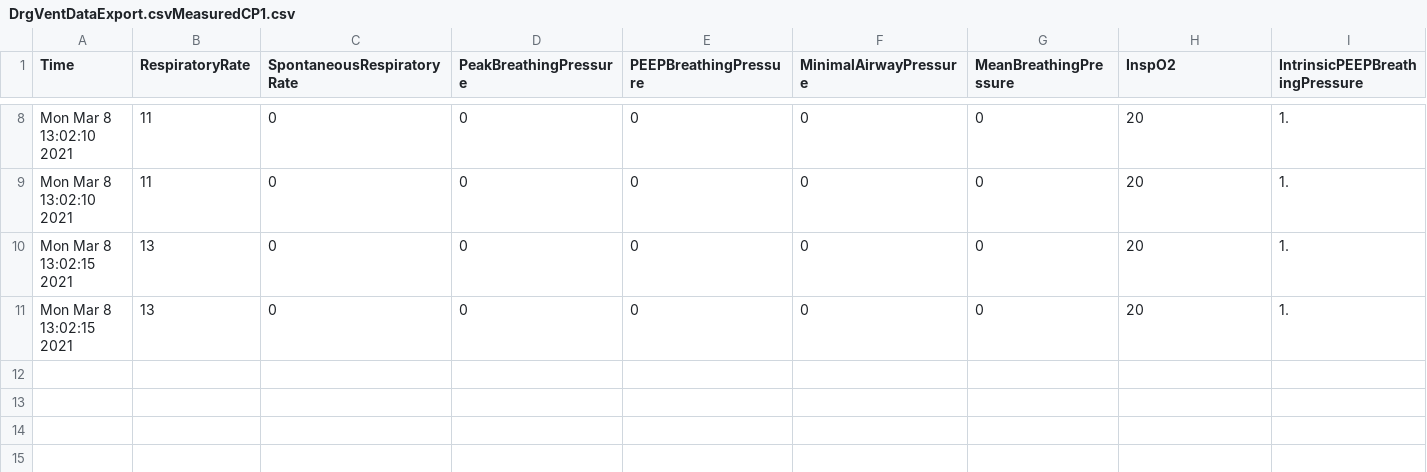
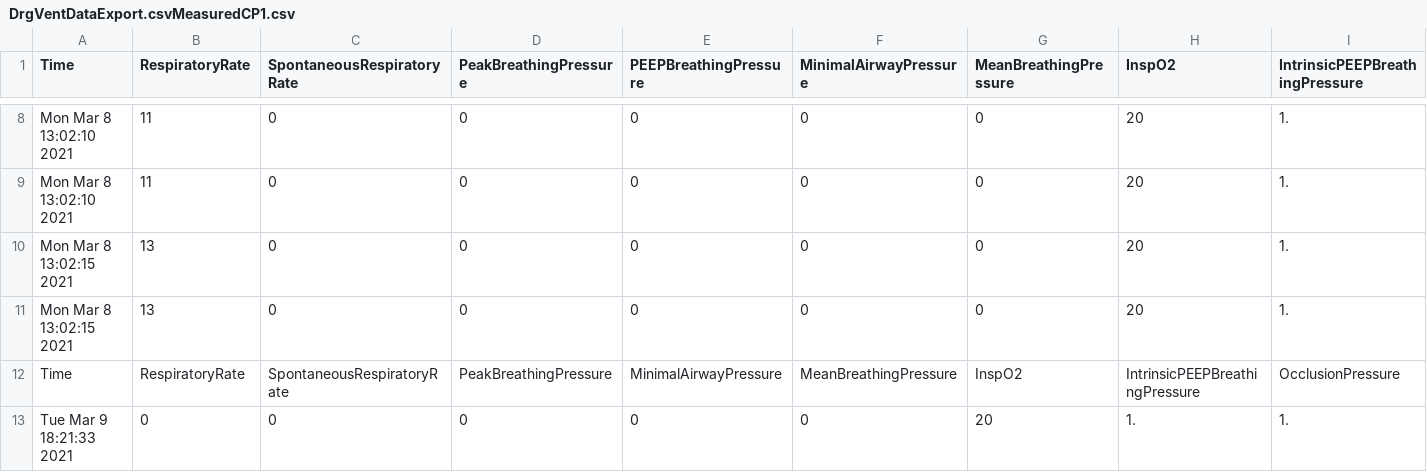
Before and after one commit to KaiWU17TUM/icu_devices, a CSV file: DrgVentDataExport.csvMeasuredCP1.csv, drawn as a sheet; only a part is shown, gaps mark what is left out; rows hold the shown columns only; the diff names each change by its address in the sheet, - before the commit and + after, or states it on an @@ line.

```diff
--- a/DrgVentDataExport.csvMeasuredCP1.csv
+++ b/DrgVentDataExport.csvMeasuredCP1.csv
+row 12: Time | RespiratoryRate | SpontaneousRespiratoryRate | PeakBreathingPressure | MinimalAirwayPressure | MeanBreathingPressure | InspO2 | IntrinsicPEEPBreathingPressure | OcclusionPressure
+row 13: Tue Mar 9 18:21:33 2021 | 0 | 0 | 0 | 0 | 0 | 20 | 1. | 1.
```
Also changed, not shown: AS3DataExport.csv, BCCDataExport.csvGeneralParameters.csv, 9 other files.
